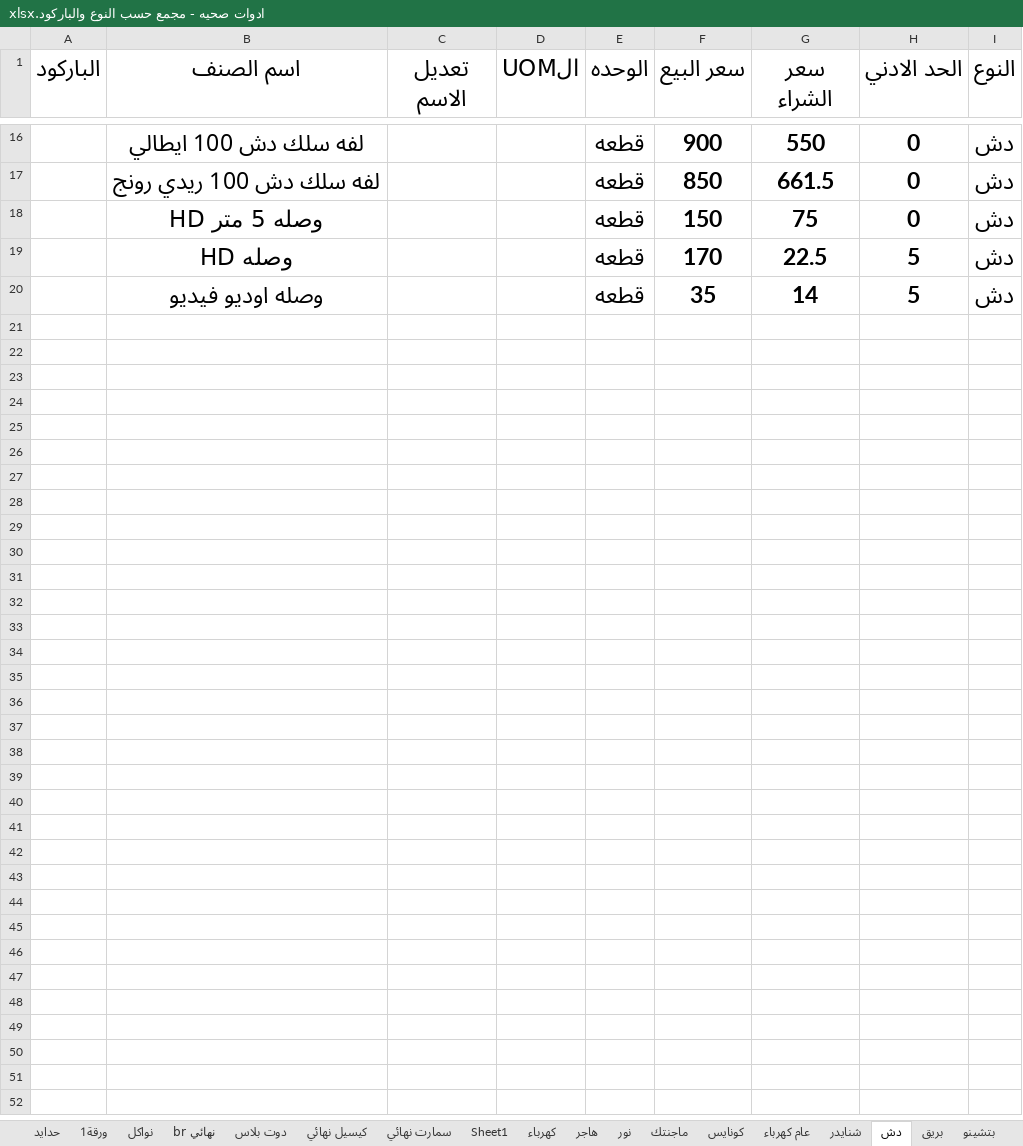
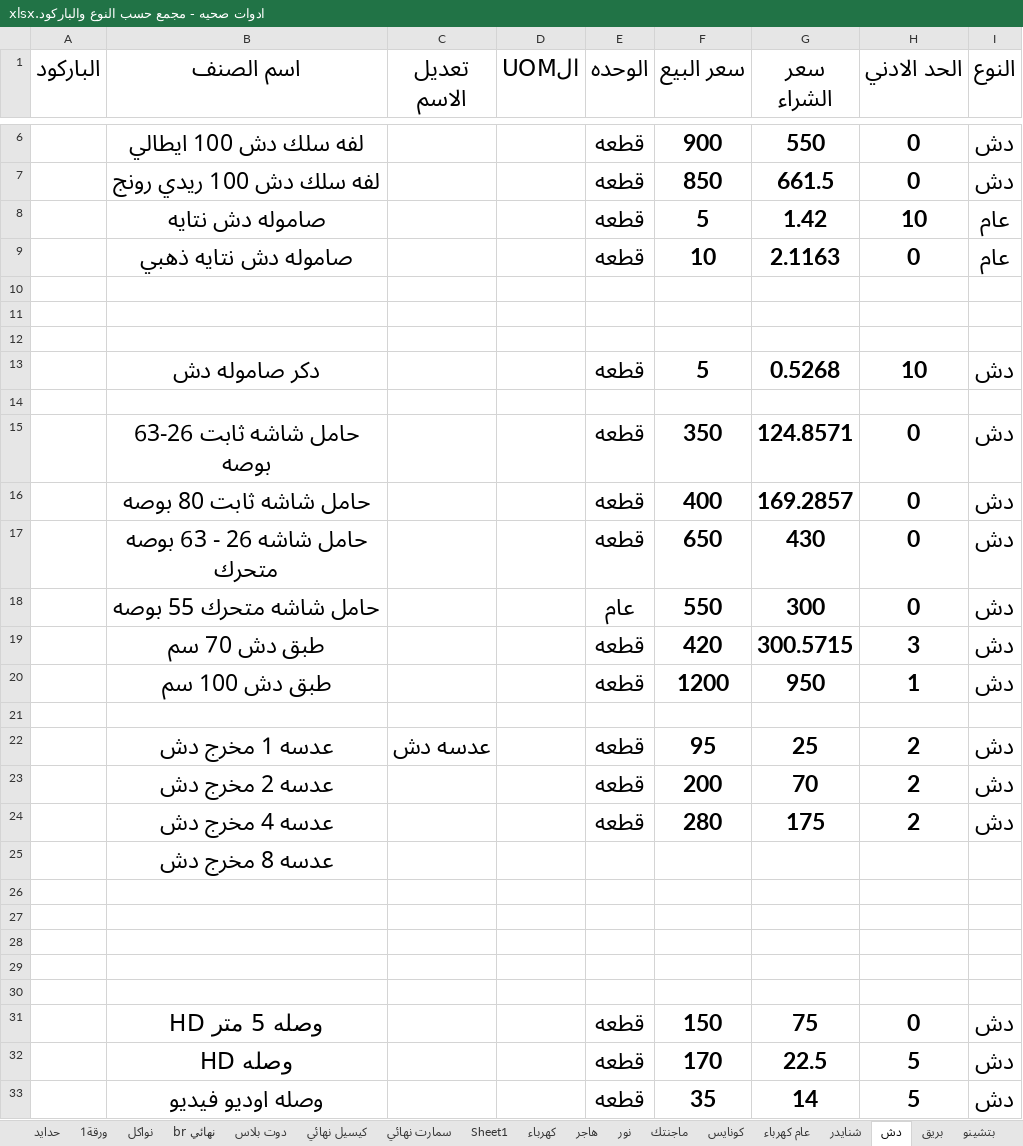
Before and after one commit to ahmedadeliteng/work, an Excel workbook: بنيان/اصناف تعديل لERPNEXT/ادوات صحيه - مجمع حسب النوع والباركود.xlsx, sheet دش, drawn as a sheet; only a part is shown, gaps mark what is left out; values as stored, in another font and other column widths than the file's, no borders; the diff covers the shown part only; the diff names each change by its address in the sheet, - before the commit and + after, or states it on an @@ line.

```diff
--- a/بنيان/اصناف تعديل لERPNEXT/ادوات صحيه - مجمع حسب النوع والباركود.xlsx (sheet دش)
+++ b/بنيان/اصناف تعديل لERPNEXT/ادوات صحيه - مجمع حسب النوع والباركود.xlsx (sheet دش)
+row 8:  | صاموله دش نتايه |  |  | قطعه | 5 | 1.42 | 10 | عام
+row 9:  | صاموله دش نتايه ذهبي |  |  | قطعه | 10 | 2.1163 | 0 | عام
+row 10: (empty)
+row 11: (empty)
+row 12: (empty)
@@ row 2 moved to row 13: دكر صاموله دش @@
+row 14: (empty)
+row 15:  | حامل شاشه ثابت 26-63 بوصه |  |  | قطعه | 350 | 124.8571 | 0 | دش
+row 16:  | حامل شاشه ثابت 80 بوصه |  |  | قطعه | 400 | 169.2857 | 0 | دش
@@ row 6 moved to row 17: حامل شاشه 26 - 63 بوصه متحرك @@
@@ row 7 moved to row 18: حامل شاشه متحرك 55 بوصه @@
+row 19:  | طبق دش 70 سم |  |  | قطعه | 420 | 300.5715 | 3 | دش
+row 20:  | طبق دش 100 سم |  |  | قطعه | 1200 | 950 | 1 | دش
+row 21: (empty)
+row 22:  | عدسه 1 مخرج دش | عدسه دش |  | قطعه | 95 | 25 | 2 | دش
@@ row 11 moved to row 23: عدسه 2 مخرج دش @@
@@ row 12 moved to row 24: عدسه 4 مخرج دش @@
+row 25:  | عدسه 8 مخرج دش
+row 26: (empty)
+row 27: (empty)
+row 28: (empty)
+row 29: (empty)
+row 30: (empty)
```
Also changed, not shown: 1 added row and 6 removed rows elsewhere in this sheet, sheet ILOCK, sheet ماجنتك, sheet سانشي, sheet شنايدر, sheet نور, sheet كونايس, 4 more sheets, other sheet tabs, بنيان/اصناف تعديل لERPNEXT/بويات.xlsx, 2 other files.
